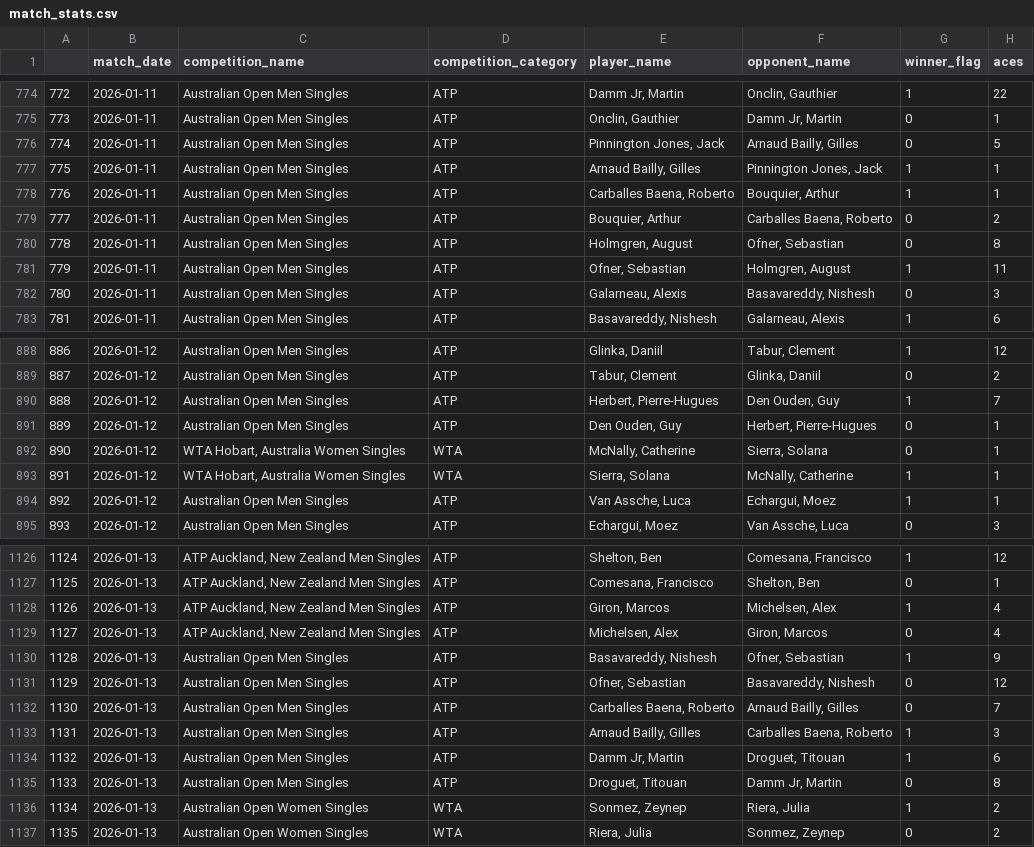
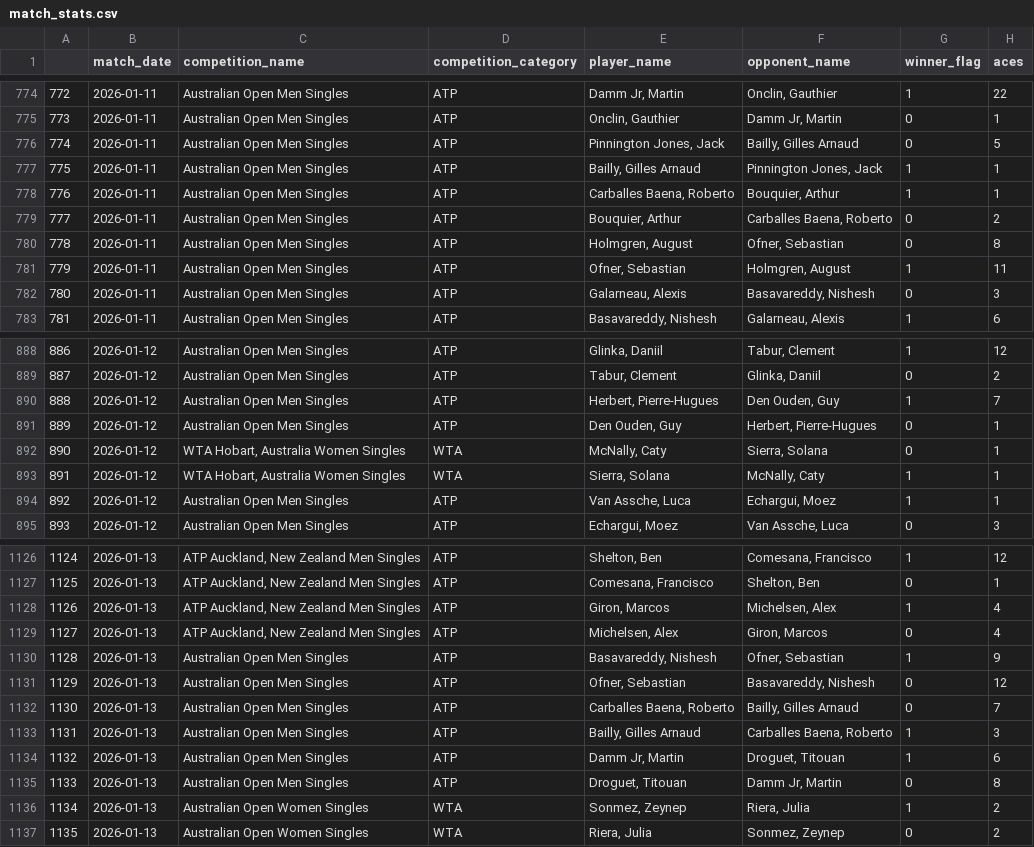
Before and after one commit to alexioso/tennis, a CSV file: data/match_stats.csv, drawn as a sheet; only a part is shown, gaps mark what is left out; the diff covers the shown part only; the diff names each change by its address in the sheet, - before the commit and + after, or states it on an @@ line.

```diff
--- a/data/match_stats.csv
+++ b/data/match_stats.csv
-F776 (opponent_name): Arnaud Bailly, Gilles
+F776 (opponent_name): Bailly, Gilles Arnaud
-E777 (player_name): Arnaud Bailly, Gilles
+E777 (player_name): Bailly, Gilles Arnaud
-E892 (player_name): McNally, Catherine
+E892 (player_name): McNally, Caty
-F893 (opponent_name): McNally, Catherine
+F893 (opponent_name): McNally, Caty
-F1132 (opponent_name): Arnaud Bailly, Gilles
+F1132 (opponent_name): Bailly, Gilles Arnaud
-E1133 (player_name): Arnaud Bailly, Gilles
+E1133 (player_name): Bailly, Gilles Arnaud
```
Also changed, not shown: 12 edited cells elsewhere in this file, data/atp_player_summary.csv, data/wta_player_summary.csv.
